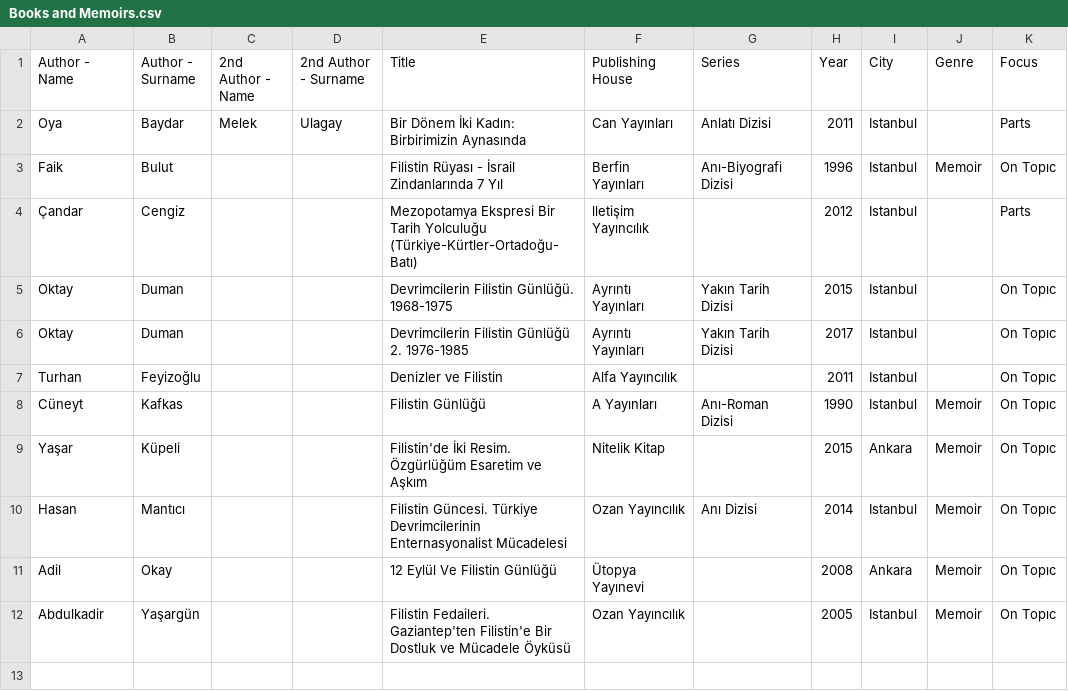
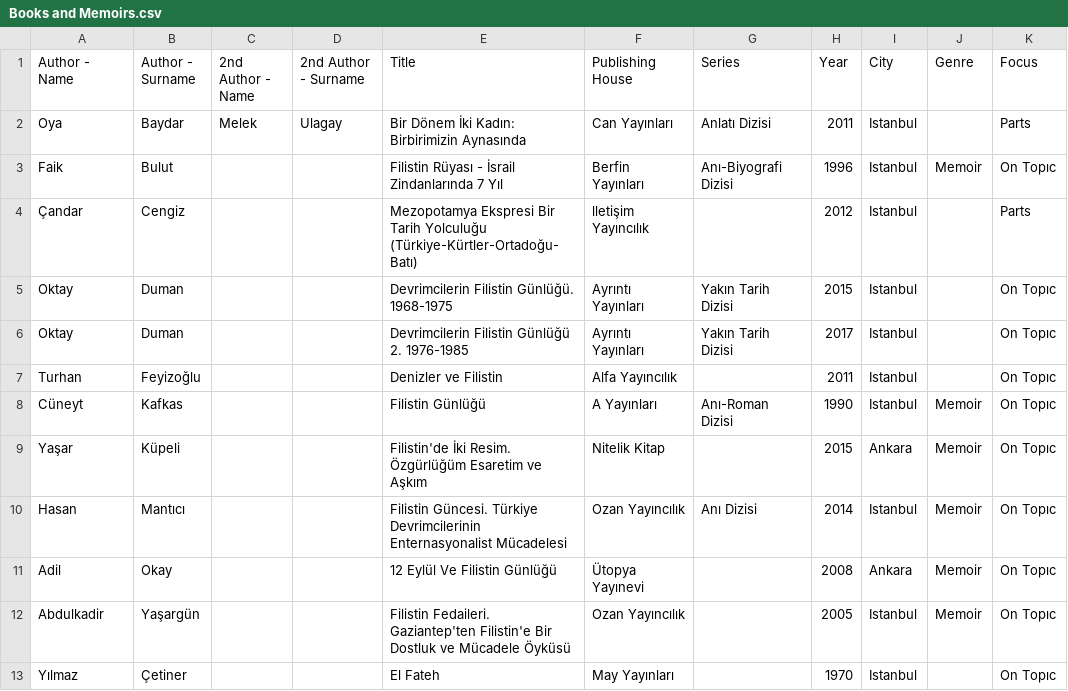
Before and after one commit to ACortellari/Turkey-Left-Palestine, a CSV file: Books and Memoirs.csv, drawn as a sheet; the diff names each change by its address in the sheet, - before the commit and + after, or states it on an @@ line.

Commit message:
Update Books and Memoirs.csv

```diff
--- a/Books and Memoirs.csv
+++ b/Books and Memoirs.csv
+row 13: Yılmaz | Çetiner |  |  | El Fateh | May Yayınları |  | 1970 | Istanbul |  | On Topıc
```
